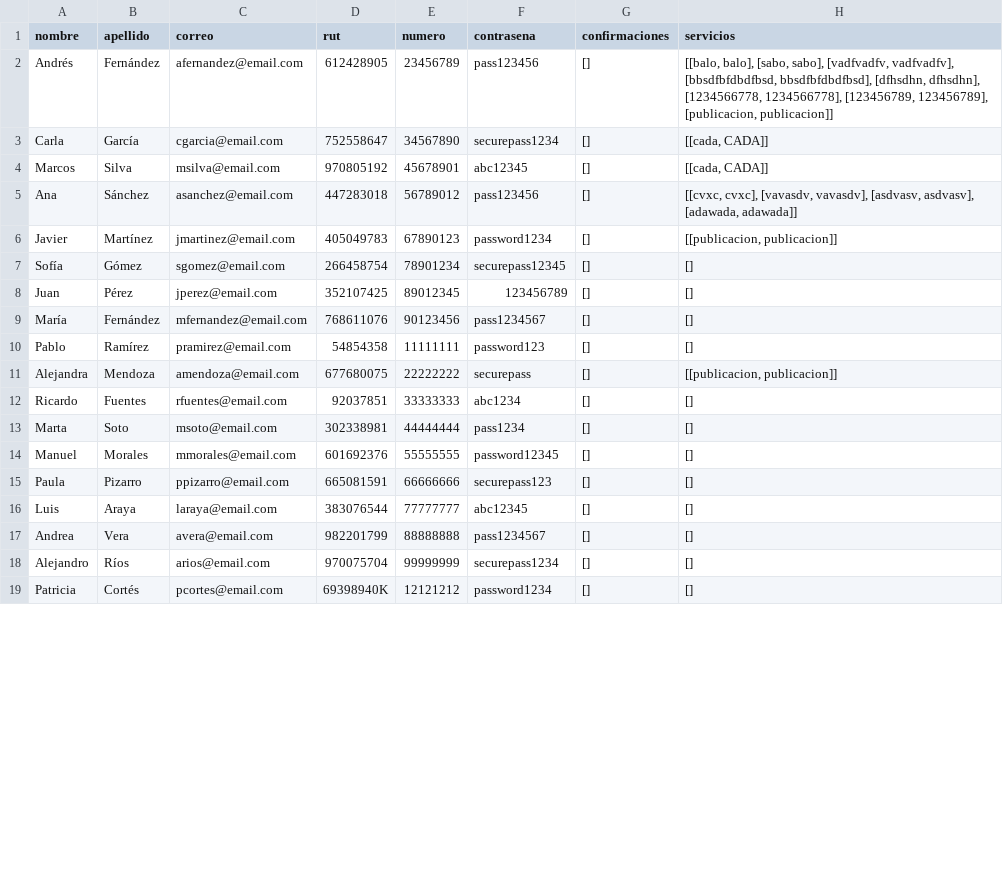
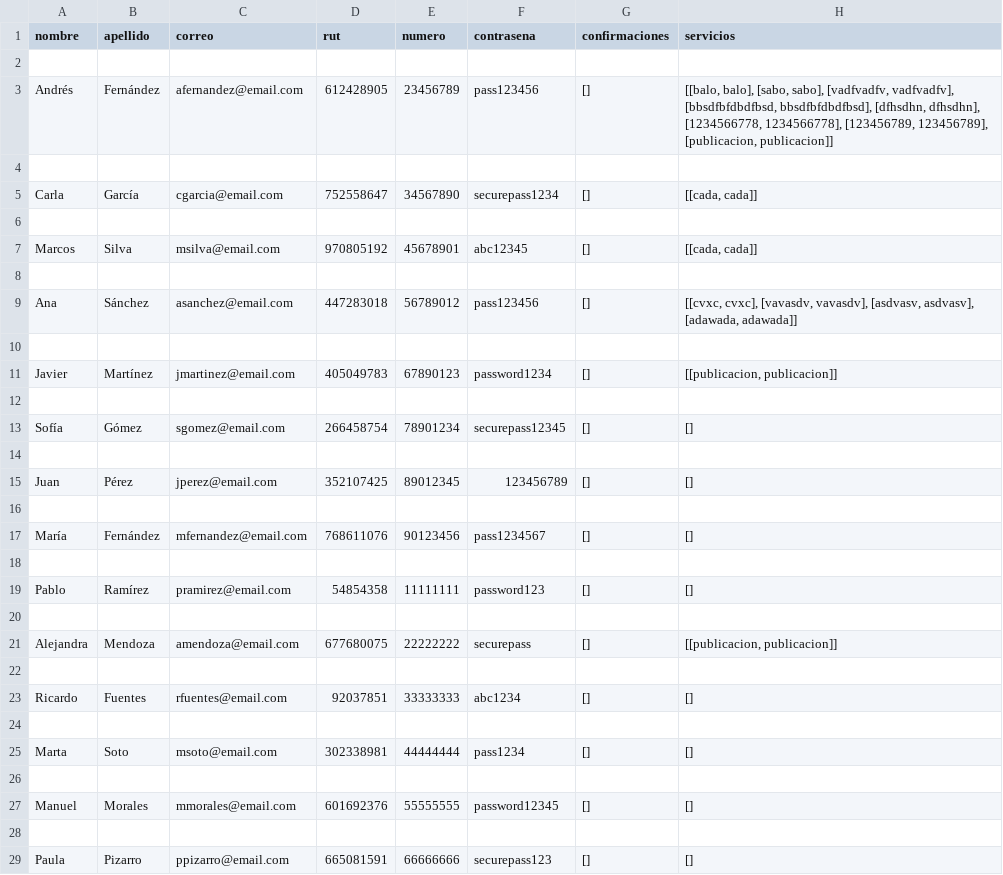
Before and after one commit to Tartatamudo/ProyectoProgOrientadaObjetos, a CSV file: compradores.csv, drawn as a sheet; only a part is shown; the shorter side is filled out with more unchanged rows; the diff covers the shown part only.

```diff
--- a/compradores.csv
+++ b/compradores.csv
@@ -1,15 +1,29 @@
 nombre;apellido;correo;rut;numero;contrasena;confirmaciones;servicios;
+
 Andrés;Fernández;afernandez@email.com;612428905;23456789;pass123456;[];[[balo, balo], [sabo, sabo], [vadfvadfv, vadfvadfv], [bbsdfbfdbdfbsd, bbsdfbfdbdfbsd], [dfhsdhn, dfhsdhn], [1234566778, 1234566778], [123456789, 123456789], [publicacion, publicacion]];
-Carla;García;cgarcia@email.com;752558647;34567890;securepass1234;[];[[cada, CADA]];
-Marcos;Silva;msilva@email.com;970805192;45678901;abc12345;[];[[cada, CADA]];
+
+Carla;García;cgarcia@email.com;752558647;34567890;securepass1234;[];[[cada, cada]];
+
+Marcos;Silva;msilva@email.com;970805192;45678901;abc12345;[];[[cada, cada]];
+
 Ana;Sánchez;asanchez@email.com;447283018;56789012;pass123456;[];[[cvxc, cvxc], [vavasdv, vavasdv], [asdvasv, asdvasv], [adawada, adawada]];
+
 Javier;Martínez;jmartinez@email.com;405049783;67890123;password1234;[];[[publicacion, publicacion]];
+
 Sofía;Gómez;sgomez@email.com;266458754;78901234;securepass12345;[];[];
+
 Juan;Pérez;jperez@email.com;352107425;89012345;123456789;[];[];
+
 María;Fernández;mfernandez@email.com;768611076;90123456;pass1234567;[];[];
+
 Pablo;Ramírez;pramirez@email.com;54854358;11111111;password123;[];[];
+
 Alejandra;Mendoza;amendoza@email.com;677680075;22222222;securepass;[];[[publicacion, publicacion]];
+
 Ricardo;Fuentes;rfuentes@email.com;92037851;33333333;abc1234;[];[];
+
 Marta;Soto;msoto@email.com;302338981;44444444;pass1234;[];[];
+
 Manuel;Morales;mmorales@email.com;601692376;55555555;password12345;[];[];
+
 Paula;Pizarro;ppizarro@email.com;665081591;66666666;securepass123;[];[];
```
Also changed, not shown: 10 added rows and 3 edited cells elsewhere in this file, vendedores.csv, 42 other files.
